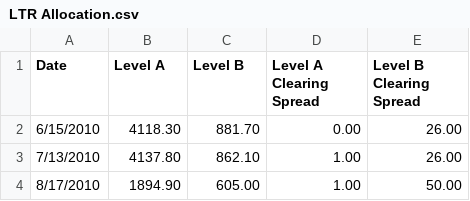
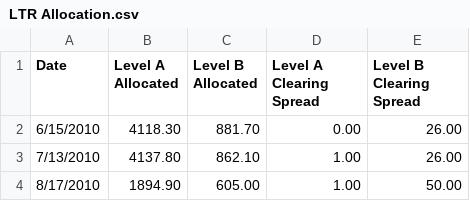
Before and after one commit to Faisal-Attia/Faisal-Attia.github.io, a CSV file: LTR Allocation.csv, drawn as a sheet; only a part is shown.

Commit message:
Update LTR Allocation.csv

```diff
--- a/LTR Allocation.csv
+++ b/LTR Allocation.csv
@@ -1,2 +1,2 @@
-Date,Level A,Level B,Level A Clearing Spread,Level B Clearing Spread
+Date,Level A Allocated,Level B Allocated,Level A Clearing Spread,Level B Clearing Spread
 6/15/2010,4118.30,881.70,0.00,26.00
```
